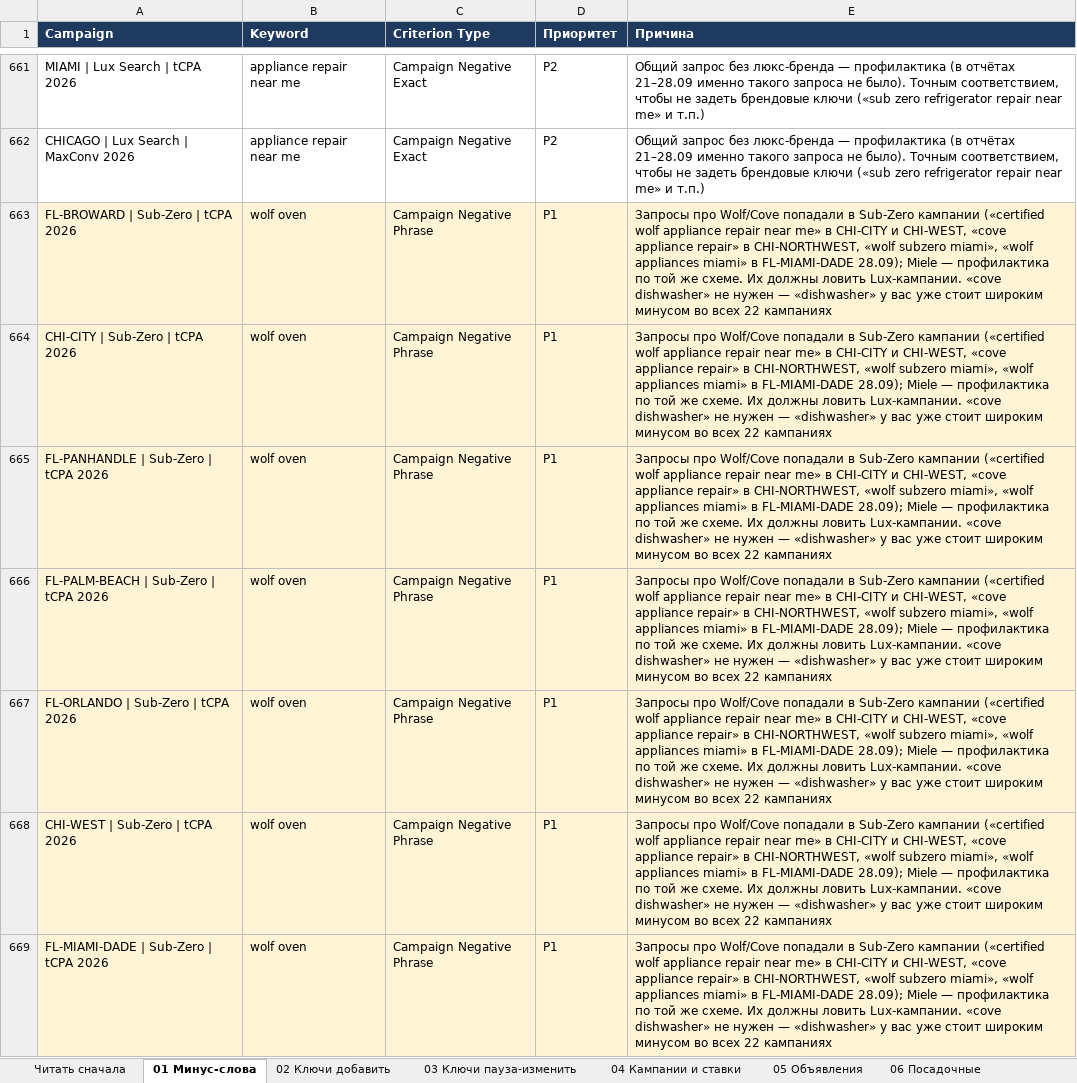
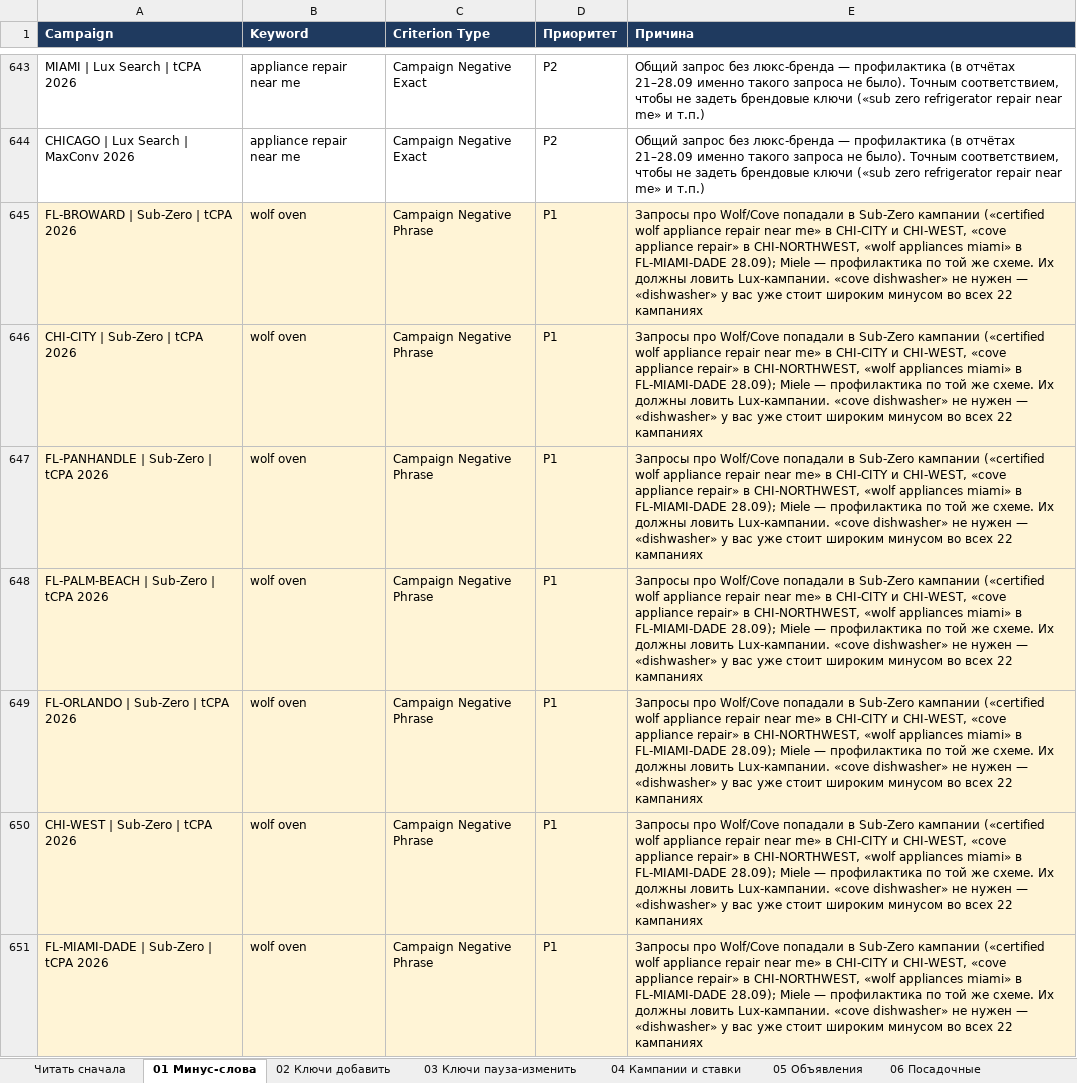
Before and after one commit to sshahmax/Max, an Excel workbook: google-ads-audit-2026-09-28/Sterling_Ads_Audit_2026-09-28.xlsx, sheet 01 Минус-слова, drawn as a sheet; only a part is shown, gaps mark what is left out; values as stored, in another font and other column widths than the file's, no borders; addresses are those after the commit; the diff covers the shown part only; the diff names each change by its address in the sheet, - before the commit and + after, or states it on an @@ line.

```diff
--- a/google-ads-audit-2026-09-28/Sterling_Ads_Audit_2026-09-28.xlsx (sheet 01 Минус-слова)
+++ b/google-ads-audit-2026-09-28/Sterling_Ads_Audit_2026-09-28.xlsx (sheet 01 Минус-слова)
-E645:E651 (Причина): …CHI-NORTHWEST, «wolf subzero miami», «wolf appliances miami»…
+E645:E651 (Причина): …CHI-NORTHWEST, «wolf appliances miami»…
```
Also changed, not shown: 18 removed rows and 290 edited cells elsewhere in this sheet, sheet 02 Ключи добавить, sheet 09 Запросы с вердиктом, sheet 06 Посадочные, 7 other files.
